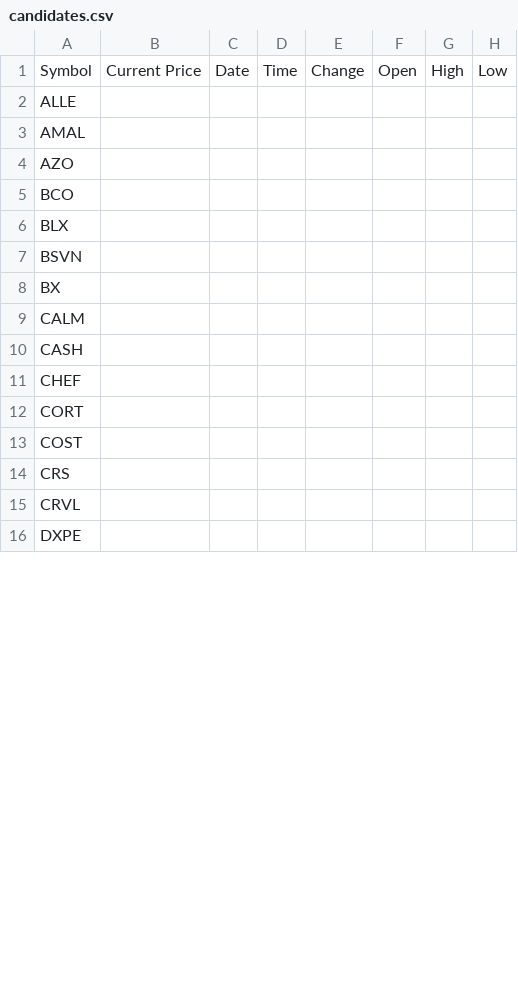
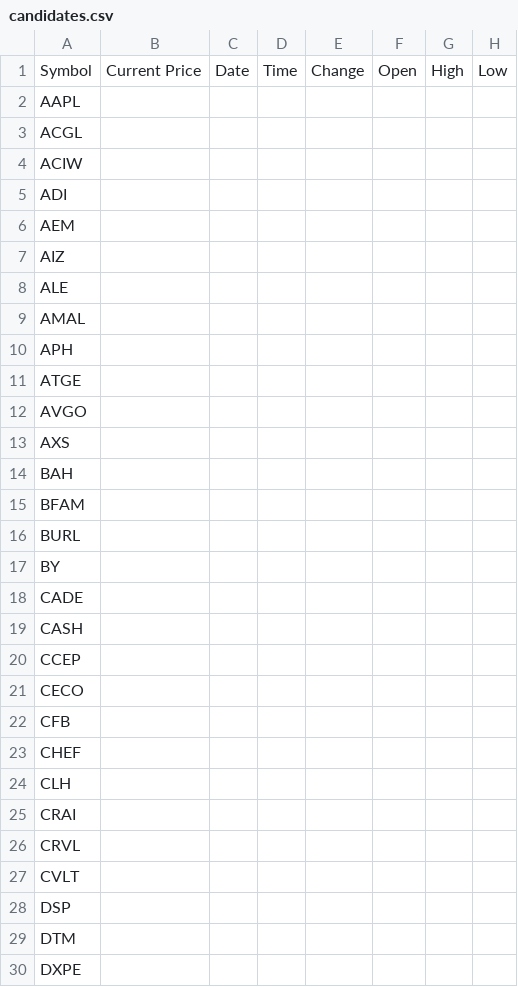
Before and after one commit to ishikado/yahoo_finance_volume_checker, a CSV file: resource/candidates.csv, drawn as a sheet; only a part is shown; removed rows and columns are numbered as before the commit, all else as after; rows hold the shown columns only; the diff covers the shown part only; the diff names each change by its address in the sheet, - before the commit and + after, or states it on an @@ line.

Commit message:
銘柄一覧を更新

```diff
--- a/resource/candidates.csv
+++ b/resource/candidates.csv
-A2: ALLE
+A2: AAPL
+row 3: ACGL
+row 4: ACIW
+row 5: ADI
+row 6: AEM
+row 7: AIZ
+row 8: ALE
-A10: AZO
+A10: APH
-A11: BCO
+A11: ATGE
-A12: BLX
+A12: AVGO
-A13: BSVN
+A13: AXS
-A14: BX
+A14: BAH
-A15: CALM
+A15: BFAM
+row 16: BURL
+row 17: BY
+row 18: CADE
+row 20: CCEP
+row 21: CECO
+row 22: CFB
-A24: CORT
+A24: CLH
-A25: COST
+A25: CRAI
-row 14: CRS
+row 27: CVLT
+row 28: DSP
+row 29: DTM
```
Also changed, not shown: 23 added rows, 6 removed rows and 31 edited cells elsewhere in this file.
